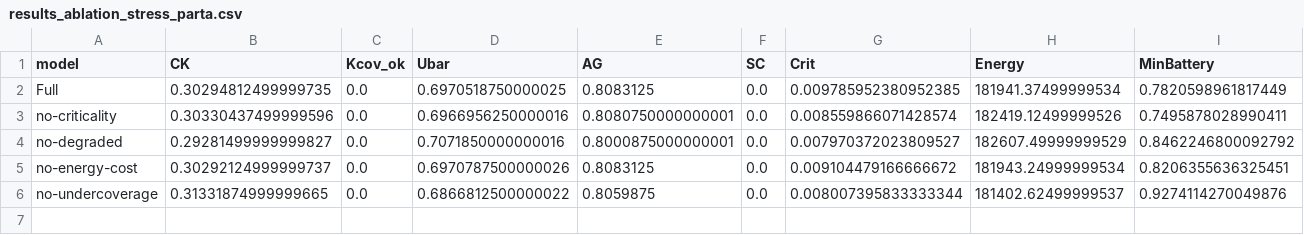
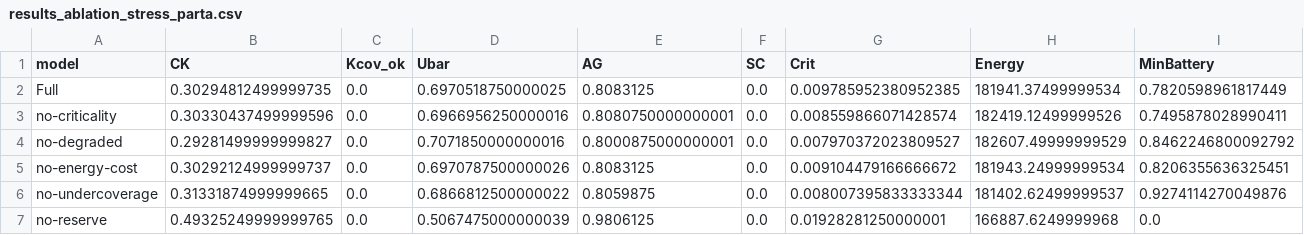
Before and after one commit to moudook/uav-iot-persistent-coverage, a CSV file: ml_impl/results_ablation_stress_parta.csv, drawn as a sheet; only a part is shown; rows hold the shown columns only; the diff names each change by its address in the sheet, - before the commit and + after, or states it on an @@ line.

```diff
--- a/ml_impl/results_ablation_stress_parta.csv
+++ b/ml_impl/results_ablation_stress_parta.csv
+row 7: no-reserve | 0.49325249999999765 | 0.0 | 0.5067475000000039 | 0.9806125 | 0.0 | 0.01928281250000001 | 166887.6249999968 | 0.0
```
Also changed, not shown: 19 other files.
